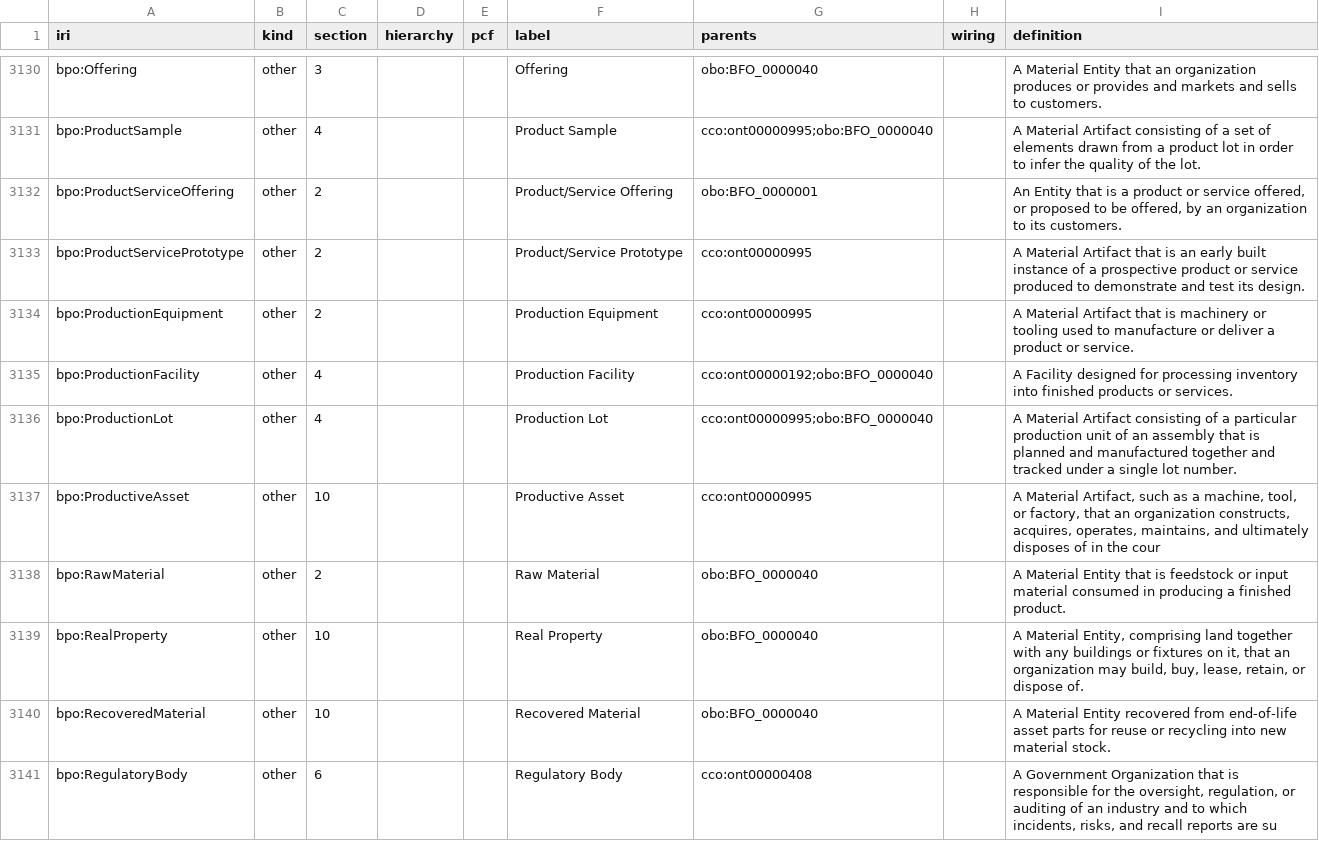
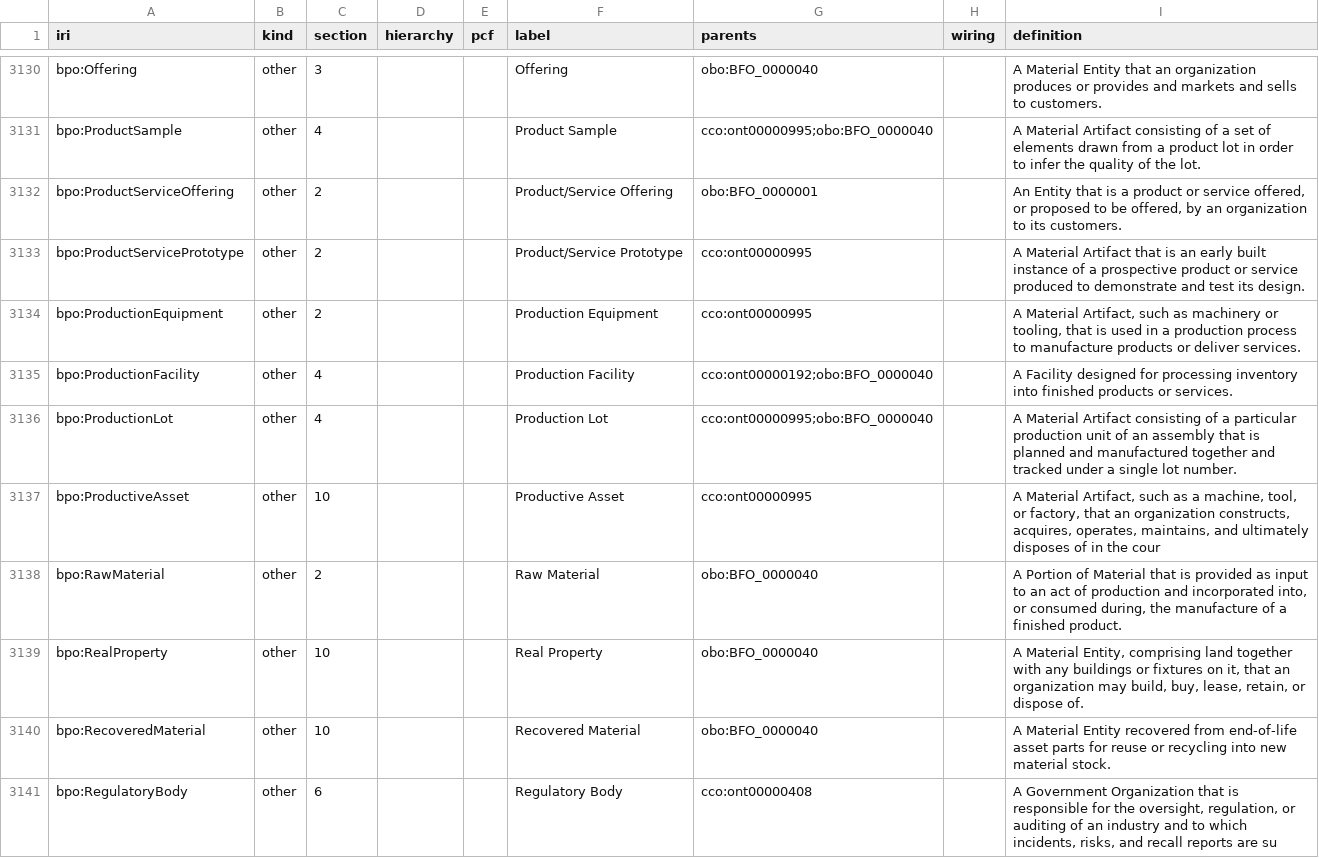
Before and after one commit to Skreen5hot/BusinessProcessOntology, a TSV file: ontology/index/corpus_index.tsv, drawn as a sheet; only a part is shown, gaps mark what is left out; the diff covers the shown part only.

```diff
--- a/ontology/index/corpus_index.tsv
+++ b/ontology/index/corpus_index.tsv
@@ -3133,3 +3133,3 @@ bpo:ProductServiceOffering	other	2			Product/Service Offering	obo:BFO_0000001		A
 bpo:ProductServicePrototype	other	2			Product/Service Prototype	cco:ont00000995		A Material Artifact that is an early built instance of a prospective product or service produced to demonstrate and test its design.
-bpo:ProductionEquipment	other	2			Production Equipment	cco:ont00000995		A Material Artifact that is machinery or tooling used to manufacture or deliver a product or service.
+bpo:ProductionEquipment	other	2			Production Equipment	cco:ont00000995		A Material Artifact, such as machinery or tooling, that is used in a production process to manufacture products or deliver services.
 bpo:ProductionFacility	other	4			Production Facility	cco:ont00000192;obo:BFO_0000040		A Facility designed for processing inventory into finished products or services.
@@ -3137,3 +3137,3 @@ bpo:ProductionLot	other	4			Production Lot	cco:ont00000995;obo:BFO_0000040		A Ma
 bpo:ProductiveAsset	other	10			Productive Asset	cco:ont00000995		A Material Artifact, such as a machine, tool, or factory, that an organization constructs, acquires, operates, maintains, and ultimately disposes of in the cour
-bpo:RawMaterial	other	2			Raw Material	obo:BFO_0000040		A Material Entity that is feedstock or input material consumed in producing a finished product.
+bpo:RawMaterial	other	2			Raw Material	obo:BFO_0000040		A Portion of Material that is provided as input to an act of production and incorporated into, or consumed during, the manufacture of a finished product.
 bpo:RealProperty	other	10			Real Property	obo:BFO_0000040		A Material Entity, comprising land together with any buildings or fixtures on it, that an organization may build, buy, lease, retain, or dispose of.
```
Also changed, not shown: 43 edited cells elsewhere in this file, 14 other files.
